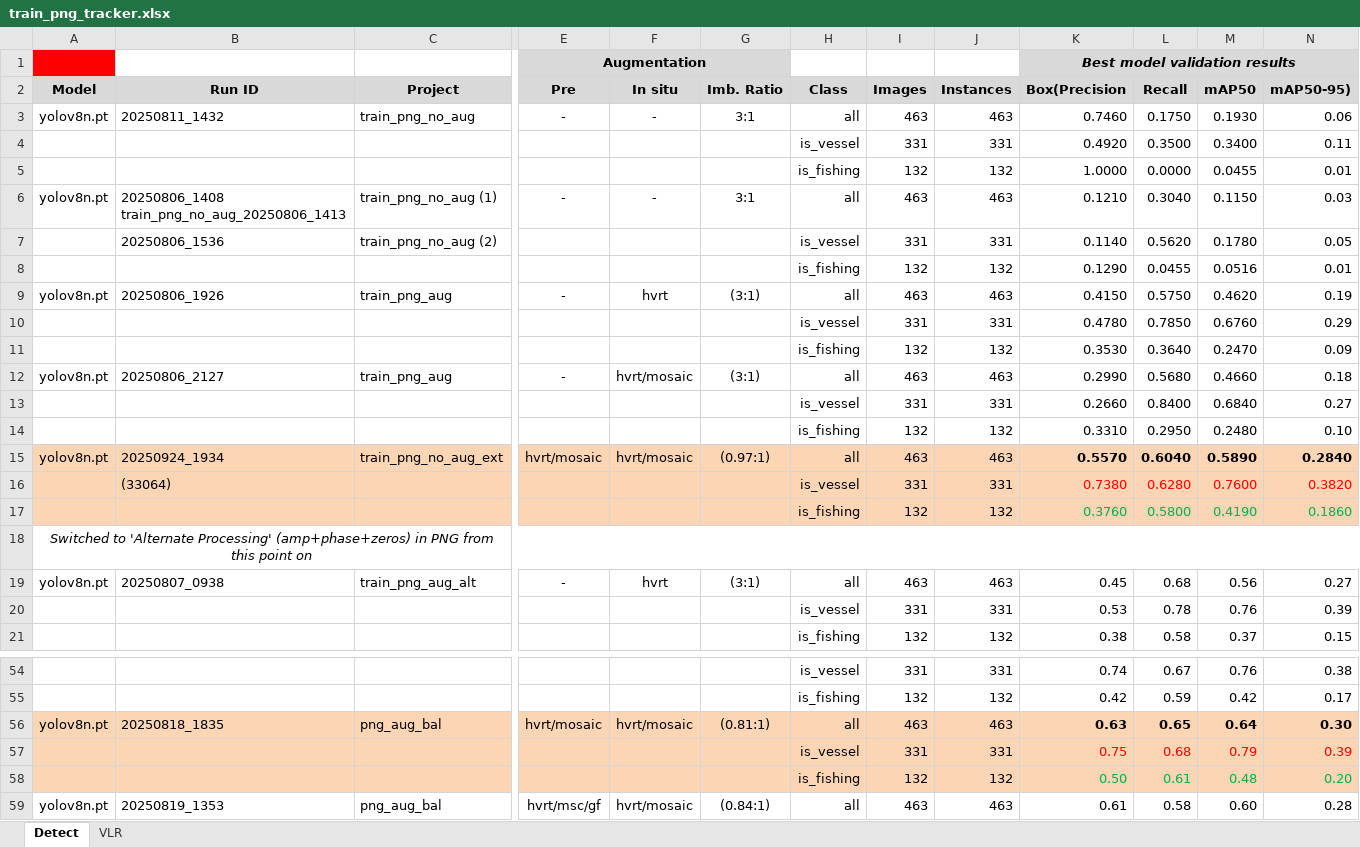
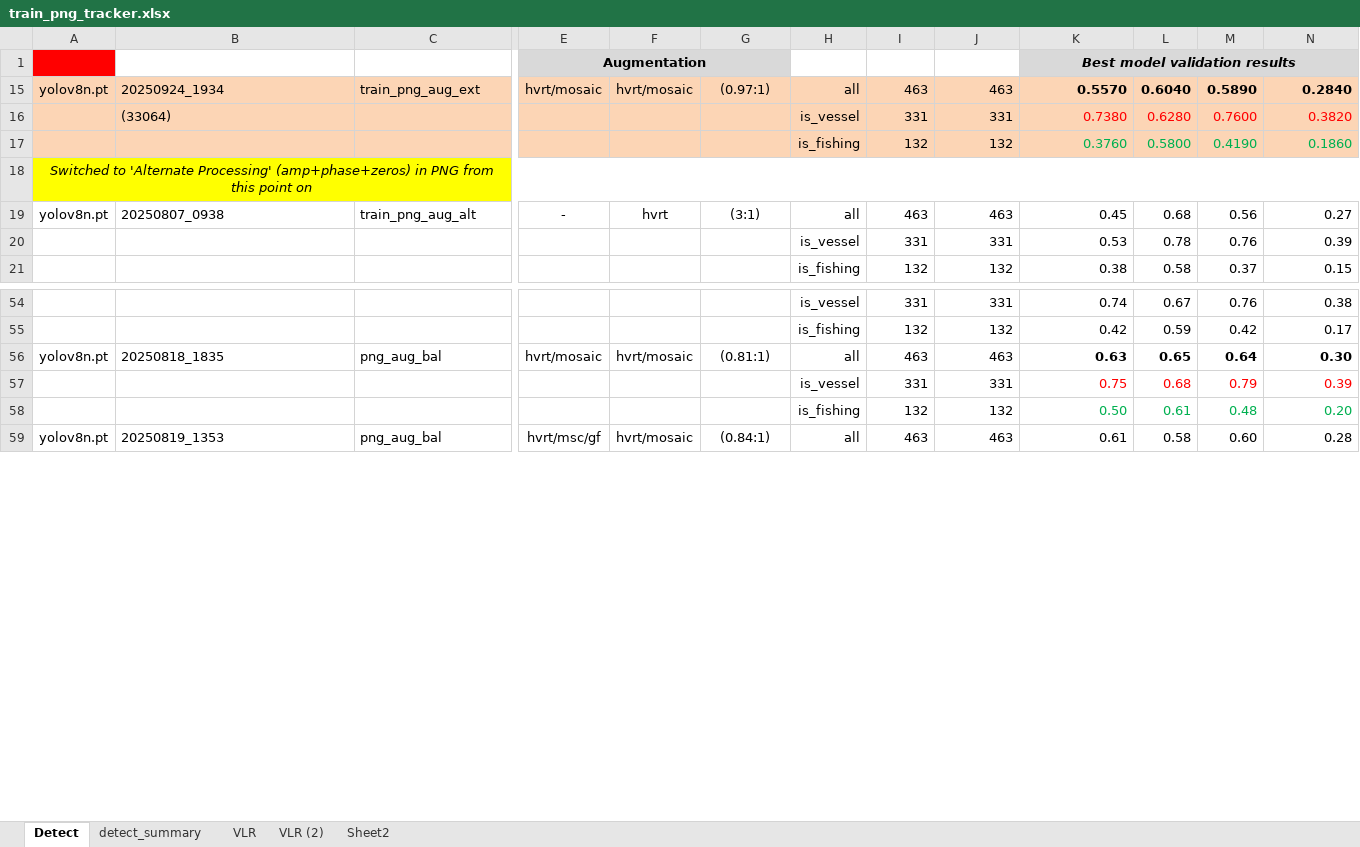
Before and after one commit to pmillitz/SARship-detect, an Excel workbook: modelling/docs/train_png_tracker.xlsx, sheet Detect, drawn as a sheet; only a part is shown, gaps mark what is left out; values as stored, in another font and other column widths than the file's, no borders; rows hold the shown columns only; ↵ is a line break in a cell; the diff covers the shown part only; the diff names each change by its address in the sheet, - before the commit and + after, or states it on an @@ line.

```diff
--- a/modelling/docs/train_png_tracker.xlsx (sheet Detect)
+++ b/modelling/docs/train_png_tracker.xlsx (sheet Detect)
+sheet tab: detect_summary
+sheet tab: VLR (2)
+sheet tab: Sheet2
@@ row 2 hidden: Model | Run ID | Project | Pre | In situ | Imb. Ratio | Class | Images | Instances | Box(Precision | Recall | mAP50 | mAP50-95) @@
@@ row 3 hidden: yolov8n.pt | 20250811_1432 | train_png_no_aug | - | - | 3:1 | all | 463 | 463 | 0.7460 | 0.1750 | 0.1930 | 0.06 @@
@@ row 4 hidden:  |  |  |  |  |  | is_vessel | 331 | 331 | 0.4920 | 0.3500 | 0.3400 | 0.11 @@
@@ row 5 hidden:  |  |  |  |  |  | is_fishing | 132 | 132 | 1.0000 | 0.0000 | 0.0455 | 0.01 @@
@@ row 6 hidden: yolov8n.pt | 20250806_1408 ↵ train_png_no_aug_20250806_1413 | train_png_no_aug (1) | - | - | 3:1 | all | 463 | 463 | 0.1210 | 0.3040 | 0.1150 | 0.03 @@
@@ row 7 hidden:  | 20250806_1536 | train_png_no_aug (2) |  |  |  | is_vessel | 331 | 331 | 0.1140 | 0.5620 | 0.1780 | 0.05 @@
@@ row 8 hidden:  |  |  |  |  |  | is_fishing | 132 | 132 | 0.1290 | 0.0455 | 0.0516 | 0.01 @@
@@ row 9 hidden: yolov8n.pt | 20250806_1926 | train_png_aug | - | hvrt | (3:1) | all | 463 | 463 | 0.4150 | 0.5750 | 0.4620 | 0.19 @@
@@ row 10 hidden:  |  |  |  |  |  | is_vessel | 331 | 331 | 0.4780 | 0.7850 | 0.6760 | 0.29 @@
@@ row 11 hidden:  |  |  |  |  |  | is_fishing | 132 | 132 | 0.3530 | 0.3640 | 0.2470 | 0.09 @@
@@ row 12 hidden: yolov8n.pt | 20250806_2127 | train_png_aug | - | hvrt/mosaic | (3:1) | all | 463 | 463 | 0.2990 | 0.5680 | 0.4660 | 0.18 @@
@@ row 13 hidden:  |  |  |  |  |  | is_vessel | 331 | 331 | 0.2660 | 0.8400 | 0.6840 | 0.27 @@
@@ row 14 hidden:  |  |  |  |  |  | is_fishing | 132 | 132 | 0.3310 | 0.2950 | 0.2480 | 0.10 @@
-C15: train_png_no_aug_ext
+C15: train_png_aug_ext
-A18:N18 fill: none
+A18:N18 fill: #FFFF00
-A56:N58 fill: #FCD5B5
+A56:N58 fill: none
```
Also changed, not shown: 22 hidden or unhidden rows, 1 edited cell and cell formats elsewhere in this sheet, sheet VLR.
